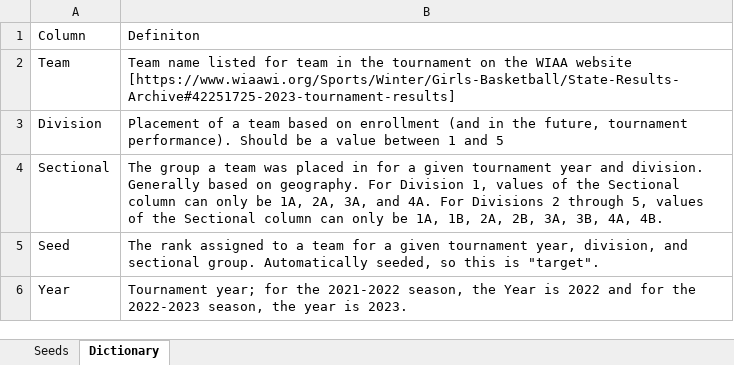
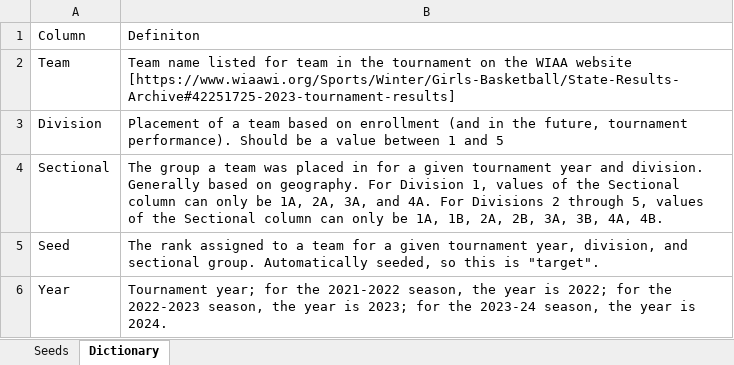
Before and after one commit to edebroux/gibraltar_basketball, an Excel workbook: wiaaWebscrape/Tournament Seeds 2022 and 2023 WI GBB.xlsx, sheet Dictionary, drawn as a sheet; values as stored, in another font and other column widths than the file's, no borders; table styles not drawn; the diff names each change by its address in the sheet, - before the commit and + after, or states it on an @@ line.

Commit message:
Added 2023-2024 season seeds from the 2024 WIAA Girls Basketball tournament.

```diff
--- a/wiaaWebscrape/Tournament Seeds 2022 and 2023 WI GBB.xlsx (sheet Dictionary)
+++ b/wiaaWebscrape/Tournament Seeds 2022 and 2023 WI GBB.xlsx (sheet Dictionary)
-B6: …season, the Year is 2022 and for the 2022-2023 season, the year is 2023.
+B6: …season, the year is 2022; for the 2022-2023 season, the year is 2023; for the 2023-24 season, the year is 2024.
```
Also changed, not shown: sheet Seeds.
